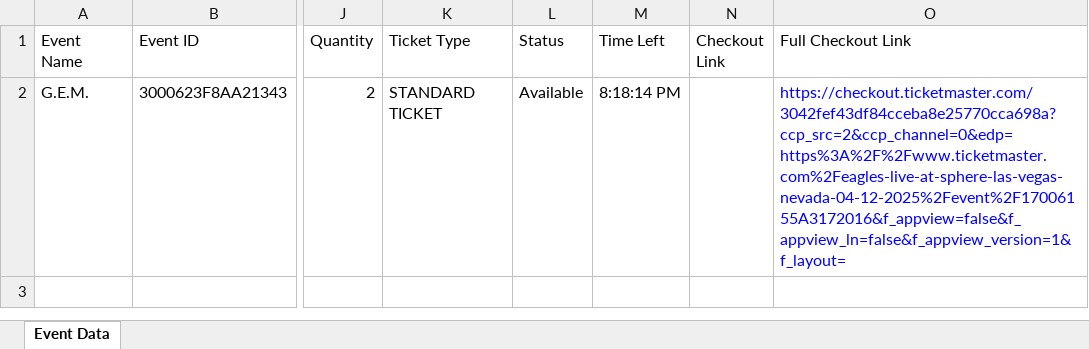
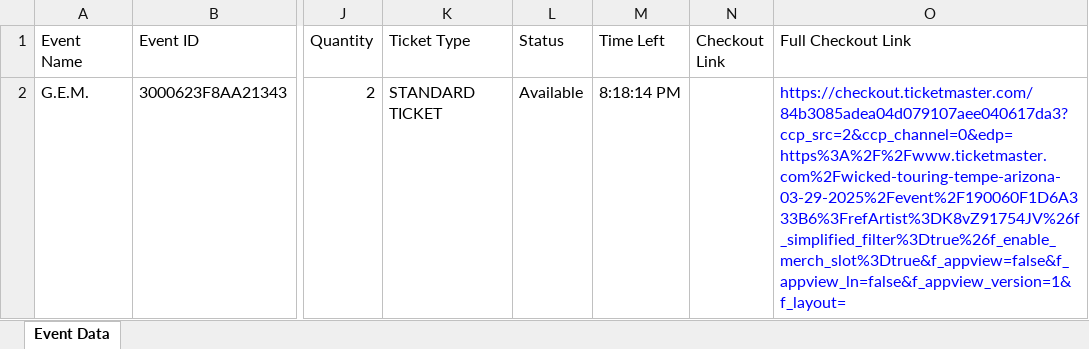
Before and after one commit to SeifEldin15/Discord-Webhooks, an Excel workbook: event_data_2025-03-08T09-56-20-363Z.xlsx, sheet Event Data, drawn as a sheet; only a part is shown, gaps mark what is left out; values as stored, in another font and other column widths than the file's, no borders; the diff names each change by its address in the sheet, - before the commit and + after, or states it on an @@ line.

```diff
--- a/event_data_2025-03-08T09-56-20-363Z.xlsx (sheet Event Data)
+++ b/event_data_2025-03-08T09-56-20-363Z.xlsx (sheet Event Data)
-O2 (Full Checkout Link): https://checkout.ticketmaster.com/3042fef43df84cceba8e25770cca698a?ccp_src=2&ccp_channel=0&edp=https%3A%2F%2Fwww.ticketmaster.com%2Feagles-live-at-sphere-las-vegas-nevada-04-12-2025%2Fevent%2F17006155A3172016&f_appview=false&f_appview_ln=false&f_appview_version=1&f_layout=
+O2 (Full Checkout Link): https://checkout.ticketmaster.com/84b3085adea04d079107aee040617da3?ccp_src=2&ccp_channel=0&edp=https%3A%2F%2Fwww.ticketmaster.com%2Fwicked-touring-tempe-arizona-03-29-2025%2Fevent%2F190060F1D6A333B6%3FrefArtist%3DK8vZ91754JV%26f_simplified_filter%3Dtrue%26f_enable_merch_slot%3Dtrue&f_appview=false&f_appview_ln=false&f_appview_version=1&f_layout=
```
Also changed, not shown: src/data/cards.xlsx, 9 other files.
